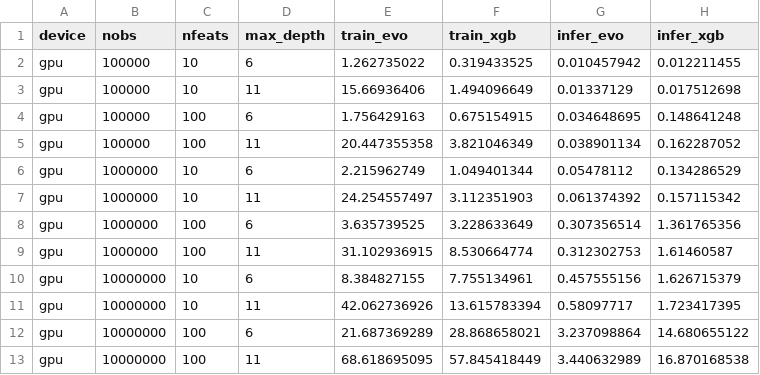
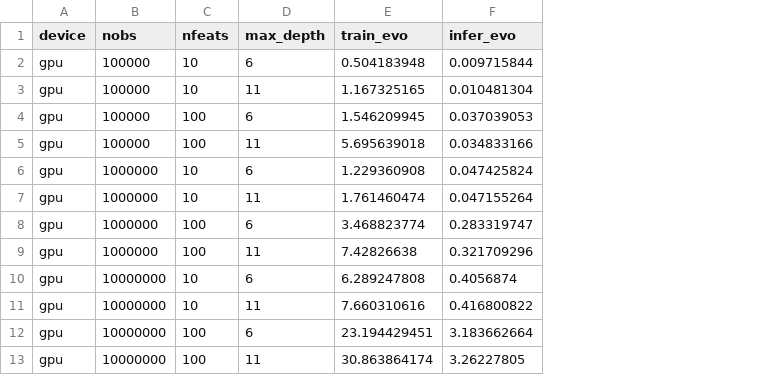
Before and after one commit to Evovest/EvoTrees.jl, a CSV file: benchmarks/results/regressor-gpu.csv, drawn as a sheet; removed rows and columns are numbered as before the commit, all else as after; the diff names each change by its address in the sheet, - before the commit and + after, or states it on an @@ line.

Commit message:
bench

```diff
--- a/benchmarks/results/regressor-gpu.csv
+++ b/benchmarks/results/regressor-gpu.csv
-column F (train_xgb), rows 2-13: 0.319433525 | 1.494096649 | 0.675154915 | 3.821046349 | 1.049401344 | 3.112351903 | 3.228633649 | 8.530664774 | 7.755134961 | 13.615783394 | 28.868658021 | 57.845418449
-column H (infer_xgb), rows 2-13: 0.012211455 | 0.017512698 | 0.148641248 | 0.162287052 | 0.134286529 | 0.157115342 | 1.361765356 | 1.61460587 | 1.626715379 | 1.723417395 | 14.680655122 | 16.870168538
-E2 (train_evo): 1.262735022
+E2 (train_evo): 0.504183948
-F2 (infer_evo): 0.010457942
+F2 (infer_evo): 0.009715844
-E3 (train_evo): 15.66936406
+E3 (train_evo): 1.167325165
-F3 (infer_evo): 0.01337129
+F3 (infer_evo): 0.010481304
-E4 (train_evo): 1.756429163
+E4 (train_evo): 1.546209945
-F4 (infer_evo): 0.034648695
+F4 (infer_evo): 0.037039053
-E5 (train_evo): 20.447355358
+E5 (train_evo): 5.695639018
-F5 (infer_evo): 0.038901134
+F5 (infer_evo): 0.034833166
-E6 (train_evo): 2.215962749
+E6 (train_evo): 1.229360908
-F6 (infer_evo): 0.05478112
+F6 (infer_evo): 0.047425824
-E7 (train_evo): 24.254557497
+E7 (train_evo): 1.761460474
-F7 (infer_evo): 0.061374392
+F7 (infer_evo): 0.047155264
-E8 (train_evo): 3.635739525
+E8 (train_evo): 3.468823774
-F8 (infer_evo): 0.307356514
+F8 (infer_evo): 0.283319747
-E9 (train_evo): 31.102936915
+E9 (train_evo): 7.42826638
-F9 (infer_evo): 0.312302753
+F9 (infer_evo): 0.321709296
-E10 (train_evo): 8.384827155
+E10 (train_evo): 6.289247808
-F10 (infer_evo): 0.457555156
+F10 (infer_evo): 0.4056874
-E11 (train_evo): 42.062736926
+E11 (train_evo): 7.660310616
-F11 (infer_evo): 0.58097717
+F11 (infer_evo): 0.416800822
-E12 (train_evo): 21.687369289
+E12 (train_evo): 23.194429451
-F12 (infer_evo): 3.237098864
+F12 (infer_evo): 3.183662664
-E13 (train_evo): 68.618695095
+E13 (train_evo): 30.863864174
-F13 (infer_evo): 3.440632989
+F13 (infer_evo): 3.26227805
```
Also changed, not shown: benchmarks/results/regressor-cpu.csv, 1 other file.
